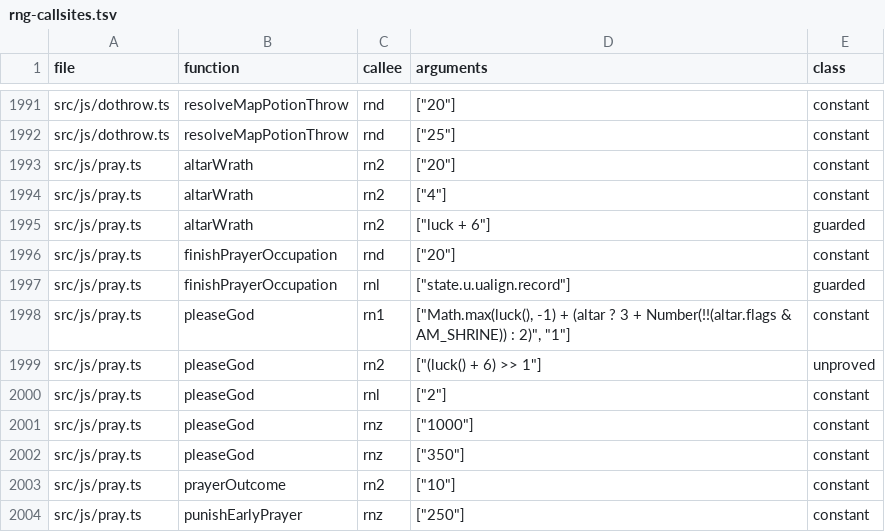
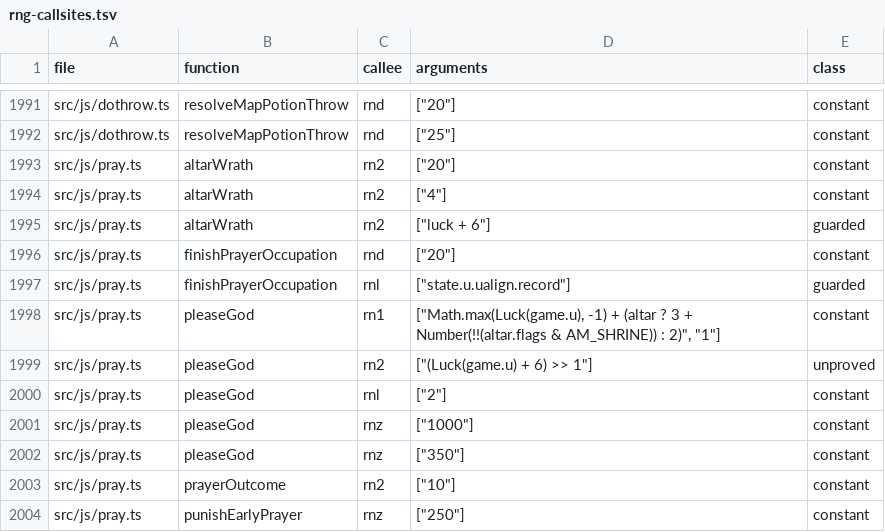
Before and after one commit to daoa0601/teleport-contest, a TSV file: docs/ledger/rng-callsites.tsv, drawn as a sheet; only a part is shown, gaps mark what is left out.

Commit message:
Deduplicate you.h:Luck into the const.ts accessor
pray.ts:luck() only forwarded to the shared you.h:Luck port in
const.ts; its four call sites now read Luck(game.u) directly and the
two pleaseGod rng-callsites rows record the new argument text. No
behavior change; prayer tests pass.

```diff
--- a/docs/ledger/rng-callsites.tsv
+++ b/docs/ledger/rng-callsites.tsv
@@ -1997,4 +1997,4 @@ src/js/pray.ts	finishPrayerOccupation	rnd	"[""20""]"	constant
 src/js/pray.ts	finishPrayerOccupation	rnl	"[""state.u.ualign.record""]"	guarded
-src/js/pray.ts	pleaseGod	rn1	"[""Math.max(luck(), -1) + (altar ? 3 + Number(!!(altar.flags & AM_SHRINE)) : 2)"", ""1""]"	constant
-src/js/pray.ts	pleaseGod	rn2	"[""(luck() + 6) >> 1""]"	unproved
+src/js/pray.ts	pleaseGod	rn1	"[""Math.max(Luck(game.u), -1) + (altar ? 3 + Number(!!(altar.flags & AM_SHRINE)) : 2)"", ""1""]"	constant
+src/js/pray.ts	pleaseGod	rn2	"[""(Luck(game.u) + 6) >> 1""]"	unproved
 src/js/pray.ts	pleaseGod	rnl	"[""2""]"	constant
```
Also changed, not shown: 2 other files.
